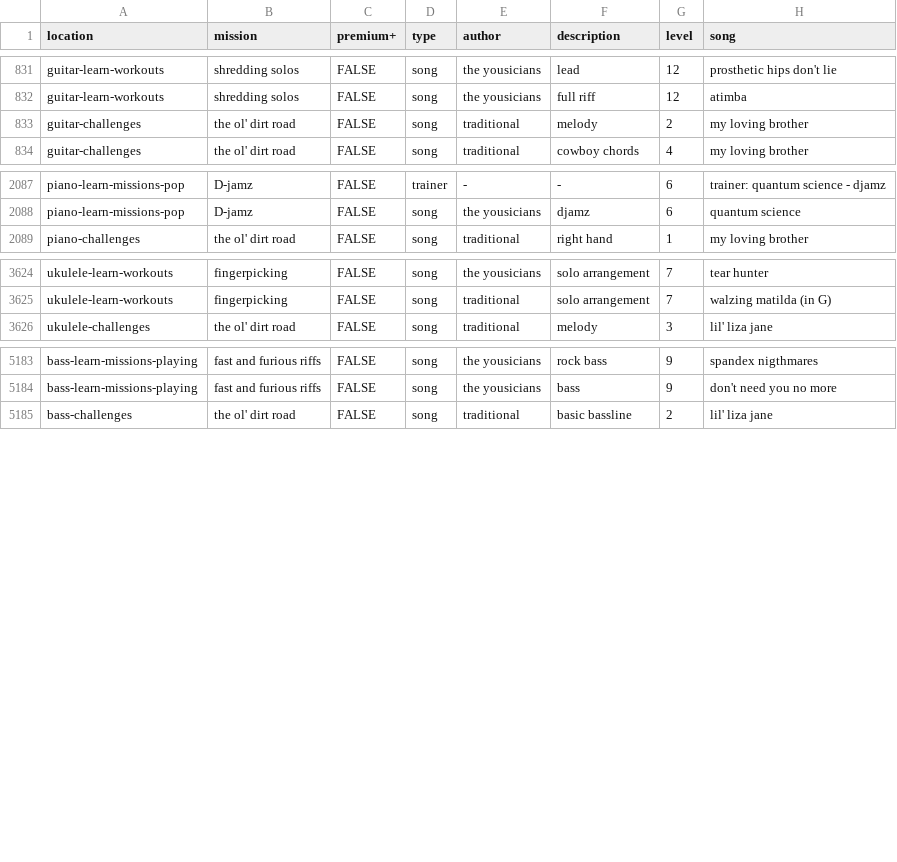
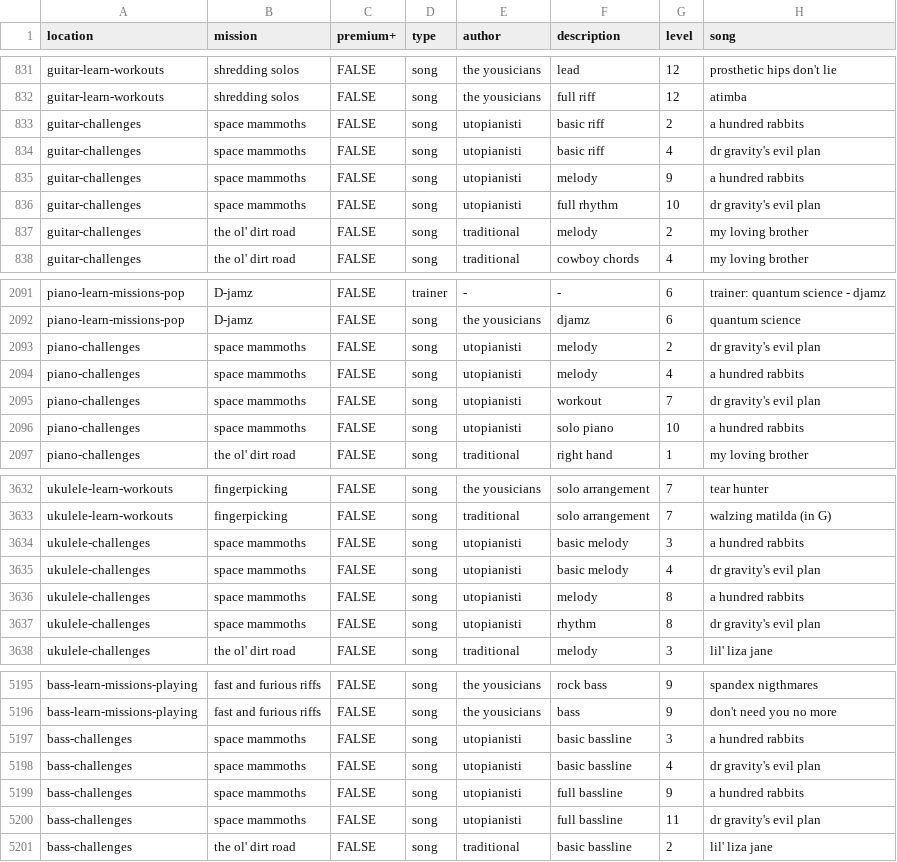
Before and after one commit to zeljkofilipin/yousician, a CSV file: yousician.csv, drawn as a sheet; only a part is shown, gaps mark what is left out; the diff names each change by its address in the sheet, - before the commit and + after, or states it on an @@ line.

Commit message:
2020-05 challenge

```diff
--- a/yousician.csv
+++ b/yousician.csv
+row 833: guitar-challenges | space mammoths | FALSE | song | utopianisti | basic riff | 2 | a hundred rabbits
+row 834: guitar-challenges | space mammoths | FALSE | song | utopianisti | basic riff | 4 | dr gravity's evil plan
+row 835: guitar-challenges | space mammoths | FALSE | song | utopianisti | melody | 9 | a hundred rabbits
+row 836: guitar-challenges | space mammoths | FALSE | song | utopianisti | full rhythm | 10 | dr gravity's evil plan
+row 2093: piano-challenges | space mammoths | FALSE | song | utopianisti | melody | 2 | dr gravity's evil plan
+row 2094: piano-challenges | space mammoths | FALSE | song | utopianisti | melody | 4 | a hundred rabbits
+row 2095: piano-challenges | space mammoths | FALSE | song | utopianisti | workout | 7 | dr gravity's evil plan
+row 2096: piano-challenges | space mammoths | FALSE | song | utopianisti | solo piano | 10 | a hundred rabbits
+row 3634: ukulele-challenges | space mammoths | FALSE | song | utopianisti | basic melody | 3 | a hundred rabbits
+row 3635: ukulele-challenges | space mammoths | FALSE | song | utopianisti | basic melody | 4 | dr gravity's evil plan
+row 3636: ukulele-challenges | space mammoths | FALSE | song | utopianisti | melody | 8 | a hundred rabbits
+row 3637: ukulele-challenges | space mammoths | FALSE | song | utopianisti | rhythm | 8 | dr gravity's evil plan
+row 5197: bass-challenges | space mammoths | FALSE | song | utopianisti | basic bassline | 3 | a hundred rabbits
+row 5198: bass-challenges | space mammoths | FALSE | song | utopianisti | basic bassline | 4 | dr gravity's evil plan
+row 5199: bass-challenges | space mammoths | FALSE | song | utopianisti | full bassline | 9 | a hundred rabbits
+row 5200: bass-challenges | space mammoths | FALSE | song | utopianisti | full bassline | 11 | dr gravity's evil plan
```
Also changed, not shown: challenges.csv, 1 other file.
